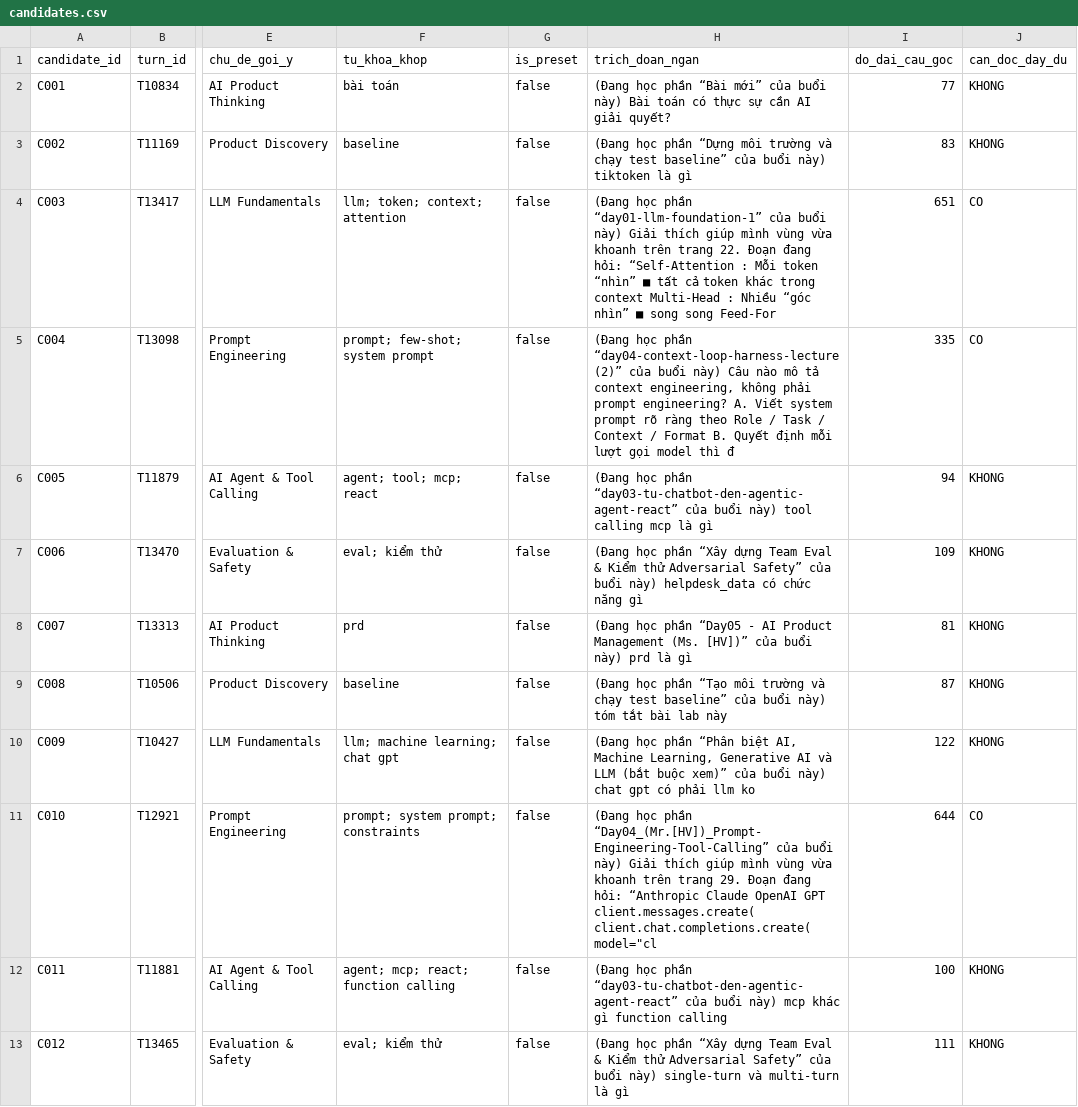
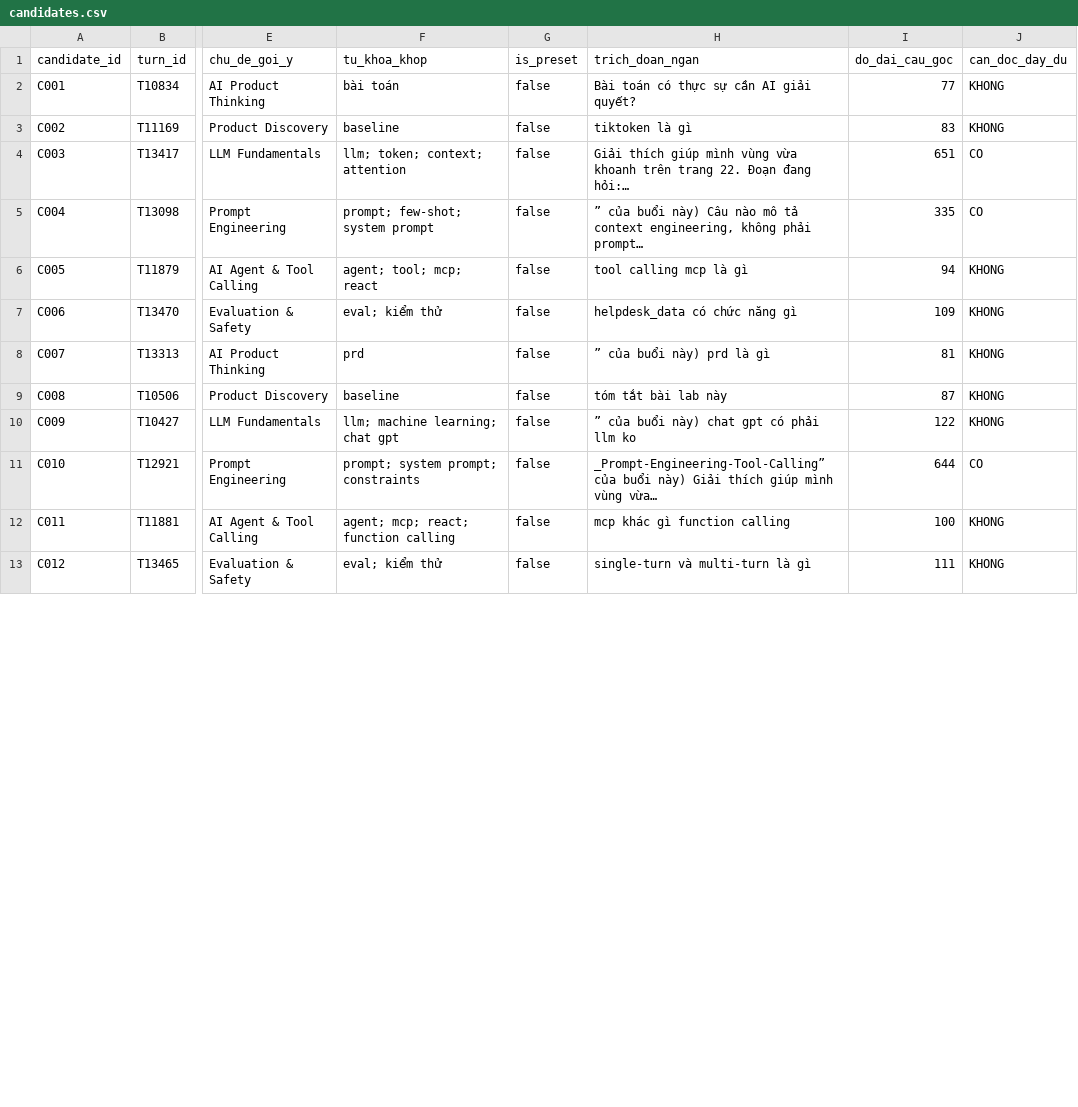
Before and after one commit to namhaing/K4-3B-E403-Dangcaps, a CSV file: eval/candidates.csv, drawn as a sheet; only a part is shown, gaps mark what is left out; the diff covers the shown part only; the diff names each change by its address in the sheet, - before the commit and + after, or states it on an @@ line.

```diff
--- a/eval/candidates.csv
+++ b/eval/candidates.csv
-H2 (trich_doan_ngan): (Đang học phần “Bài mới” của buổi này) Bài toán…
+H2 (trich_doan_ngan): Bài toán…
-H3 (trich_doan_ngan): (Đang học phần “Dựng môi trường và chạy test baseline” của buổi này) tiktoken là…
+H3 (trich_doan_ngan): tiktoken là…
-H4 (trich_doan_ngan): (Đang học phần “day01-llm-foundation-1” của buổi này) Giải thích giúp mình vùng vừa khoanh trên trang 22. Đoạn đang hỏi: “Self-Attention : Mỗi token “nhìn” ■ tất cả token khác trong context Multi-Head : Nhiều “góc nhìn” ■ song song Feed-For
+H4 (trich_doan_ngan): Giải thích giúp mình vùng vừa khoanh trên trang 22. Đoạn đang hỏi:…
-H5 (trich_doan_ngan): (Đang học phần “day04-context-loop-harness-lecture (2)” của buổi này) Câu nào mô tả context engineering, không phải prompt engineering? A. Viết system prompt rõ ràng theo Role / Task / Context / Format B. Quyết định mỗi lượt gọi model thì đ
+H5 (trich_doan_ngan): ” của buổi này) Câu nào mô tả context engineering, không phải prompt…
-H6 (trich_doan_ngan): (Đang học phần “day03-tu-chatbot-den-agentic-agent-react” của buổi này) tool calling…
+H6 (trich_doan_ngan): tool calling…
-H7 (trich_doan_ngan): (Đang học phần “Xây dựng Team Eval & Kiểm thử Adversarial Safety” của buổi này) helpdesk_data có…
+H7 (trich_doan_ngan): helpdesk_data có…
-H8 (trich_doan_ngan): (Đang học phần “Day05 - AI Product Management (Ms. [HV])” của buổi…
+H8 (trich_doan_ngan): ” của buổi…
-H9 (trich_doan_ngan): (Đang học phần “Tạo môi trường và chạy test baseline” của buổi này) tóm tắt…
+H9 (trich_doan_ngan): tóm tắt…
-H10 (trich_doan_ngan): (Đang học phần “Phân biệt AI, Machine Learning, Generative AI và LLM (bắt buộc xem)” của buổi…
+H10 (trich_doan_ngan): ” của buổi…
-H11 (trich_doan_ngan): (Đang học phần “Day04_(Mr.[HV])_Prompt-Engineering-Tool-Calling” của buổi này) Giải thích giúp mình vùng vừa khoanh trên trang 29. Đoạn đang hỏi: “Anthropic Claude OpenAI GPT client.messages.create( client.chat.completions.create( model="cl
+H11 (trich_doan_ngan): _Prompt-Engineering-Tool-Calling” của buổi này) Giải thích giúp mình vùng vừa…
-H12 (trich_doan_ngan): (Đang học phần “day03-tu-chatbot-den-agentic-agent-react” của buổi này) mcp khác…
+H12 (trich_doan_ngan): mcp khác…
-H13 (trich_doan_ngan): (Đang học phần “Xây dựng Team Eval & Kiểm thử Adversarial Safety” của buổi này) single-turn và…
+H13 (trich_doan_ngan): single-turn và…
```
Also changed, not shown: 12 edited cells elsewhere in this file, 1 other file.
